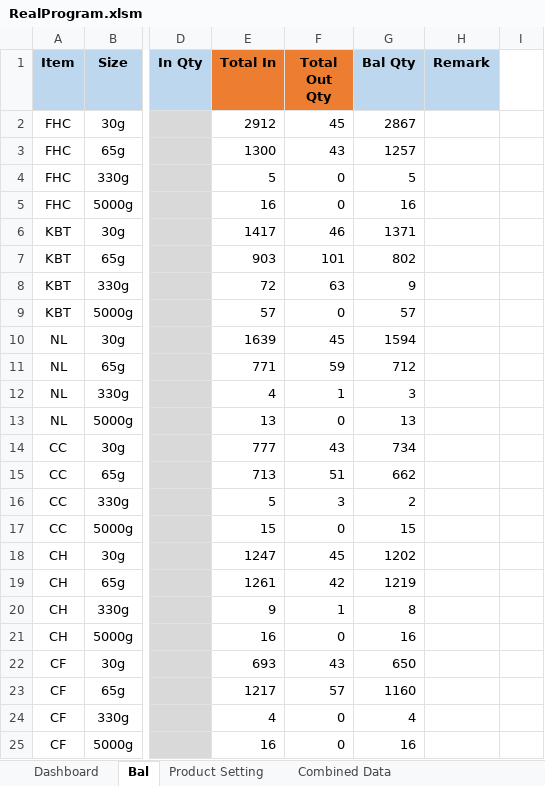
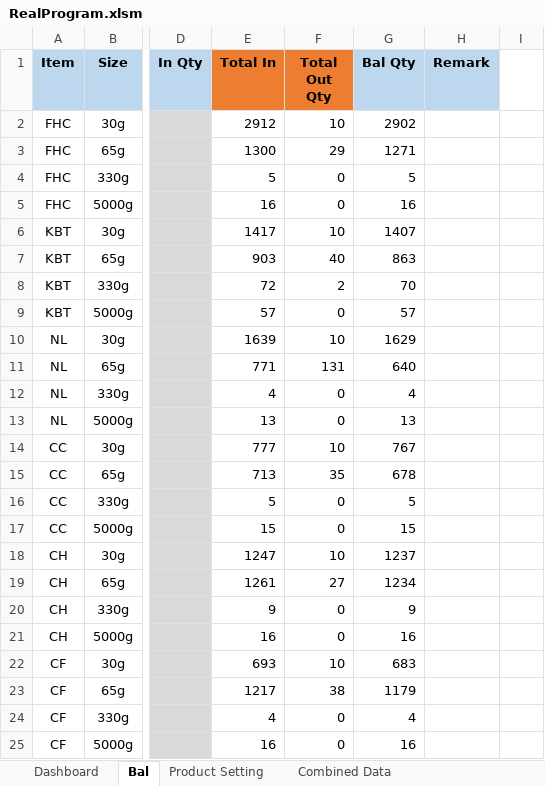
Before and after one commit to TKG-IT-team/Inventory-System, an Excel workbook: RealProgram.xlsm, sheet Bal, drawn as a sheet; only a part is shown, gaps mark what is left out; values as stored, in another font and other column widths than the file's, no borders; charts and pictures and conditional formats not drawn; the diff covers the shown part only; the diff names each change by its address in the sheet, - before the commit and + after, or states it on an @@ line.

```diff
--- a/RealProgram.xlsm (sheet Bal)
+++ b/RealProgram.xlsm (sheet Bal)
-F2 (Total Out Qty): 45
+F2 (Total Out Qty): 10
-G2 (Bal Qty): 2867
+G2 (Bal Qty): 2902
-F3 (Total Out Qty): 43
+F3 (Total Out Qty): 29
-G3 (Bal Qty): 1257
+G3 (Bal Qty): 1271
-F6 (Total Out Qty): 46
+F6 (Total Out Qty): 10
-G6 (Bal Qty): 1371
+G6 (Bal Qty): 1407
-F7 (Total Out Qty): 101
+F7 (Total Out Qty): 40
-G7 (Bal Qty): 802
+G7 (Bal Qty): 863
-F8 (Total Out Qty): 63
+F8 (Total Out Qty): 2
-G8 (Bal Qty): 9
+G8 (Bal Qty): 70
-F10 (Total Out Qty): 45
+F10 (Total Out Qty): 10
-G10 (Bal Qty): 1594
+G10 (Bal Qty): 1629
-F11 (Total Out Qty): 59
+F11 (Total Out Qty): 131
-G11 (Bal Qty): 712
+G11 (Bal Qty): 640
-F12 (Total Out Qty): 1
+F12 (Total Out Qty): 0
-G12 (Bal Qty): 3
+G12 (Bal Qty): 4
-F14 (Total Out Qty): 43
+F14 (Total Out Qty): 10
-G14 (Bal Qty): 734
+G14 (Bal Qty): 767
-F15 (Total Out Qty): 51
+F15 (Total Out Qty): 35
-G15 (Bal Qty): 662
+G15 (Bal Qty): 678
-F16 (Total Out Qty): 3
+F16 (Total Out Qty): 0
-G16 (Bal Qty): 2
+G16 (Bal Qty): 5
-F18 (Total Out Qty): 45
+F18 (Total Out Qty): 10
-G18 (Bal Qty): 1202
+G18 (Bal Qty): 1237
-F19 (Total Out Qty): 42
+F19 (Total Out Qty): 27
-G19 (Bal Qty): 1219
+G19 (Bal Qty): 1234
-F20 (Total Out Qty): 1
+F20 (Total Out Qty): 0
-G20 (Bal Qty): 8
+G20 (Bal Qty): 9
-F22 (Total Out Qty): 43
+F22 (Total Out Qty): 10
-G22 (Bal Qty): 650
+G22 (Bal Qty): 683
-F23 (Total Out Qty): 57
+F23 (Total Out Qty): 38
-G23 (Bal Qty): 1160
+G23 (Bal Qty): 1179
```
Also changed, not shown: 44 edited cells elsewhere in this sheet, sheet Dashboard, charts or pictures, 2 other files.
